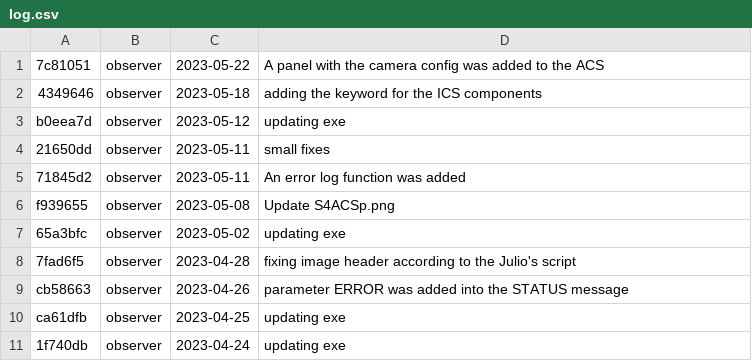
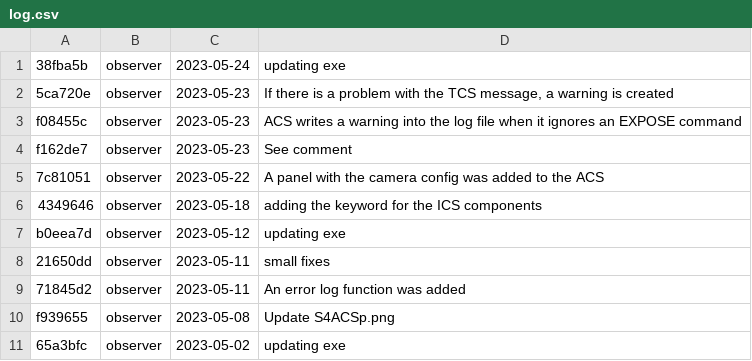
Before and after one commit to DBernardes/S4CCS, a CSV file: log.csv, drawn as a sheet; only a part is shown; the shorter side is filled out with more unchanged rows; the diff names each change by its address in the sheet, - before the commit and + after, or states it on an @@ line.

Commit message:
Updating the log.csv file

```diff
--- a/log.csv
+++ b/log.csv
+row 1: 38fba5b | observer | 2023-05-24 | updating exe
+row 2: 5ca720e | observer | 2023-05-23 | If there is a problem with the TCS message, a warning is created
+row 3: f08455c | observer | 2023-05-23 | ACS writes a warning into the log file when it ignores an EXPOSE command
+row 4: f162de7 | observer | 2023-05-23 | See comment
```
Also changed, not shown: 1 other file.
